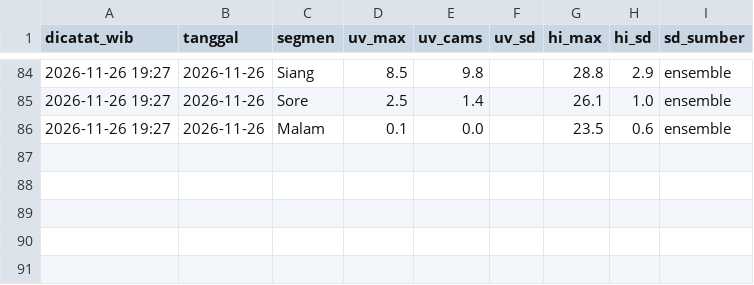
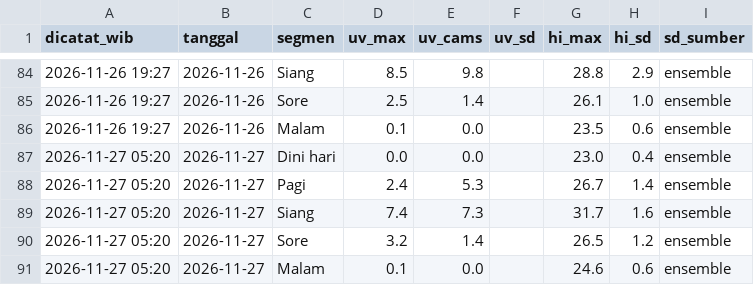
Before and after one commit to Skydragoncrazykiller/UVBANDUNG, a CSV file: data/uncertainty_log.csv, drawn as a sheet; only a part is shown, gaps mark what is left out; the diff names each change by its address in the sheet, - before the commit and + after, or states it on an @@ line.

```diff
--- a/data/uncertainty_log.csv
+++ b/data/uncertainty_log.csv
+row 87: 2026-11-27 05:20 | 2026-11-27 | Dini hari | 0.0 | 0.0 |  | 23.0 | 0.4 | ensemble
+row 88: 2026-11-27 05:20 | 2026-11-27 | Pagi | 2.4 | 5.3 |  | 26.7 | 1.4 | ensemble
+row 89: 2026-11-27 05:20 | 2026-11-27 | Siang | 7.4 | 7.3 |  | 31.7 | 1.6 | ensemble
+row 90: 2026-11-27 05:20 | 2026-11-27 | Sore | 3.2 | 1.4 |  | 26.5 | 1.2 | ensemble
+row 91: 2026-11-27 05:20 | 2026-11-27 | Malam | 0.1 | 0.0 |  | 24.6 | 0.6 | ensemble
```
Also changed, not shown: data/forecast_log.csv, data/hourly.csv, 6 other files.
